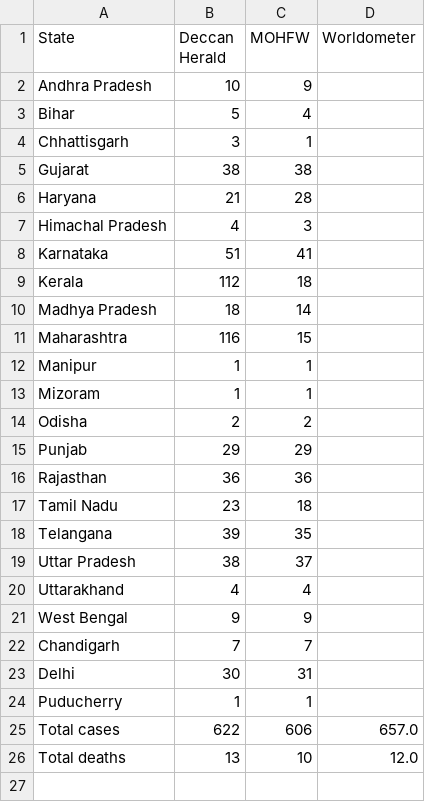
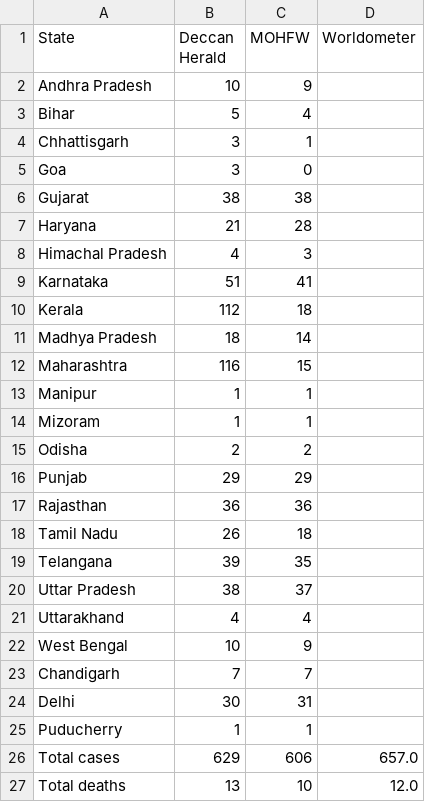
Before and after one commit to AnantaSrikar/NotifierBot, a CSV file: Dashboard.csv, drawn as a sheet.

Commit message:
Update : 26-03-20 08:06

```diff
--- a/Dashboard.csv
+++ b/Dashboard.csv
@@ -4,2 +4,3 @@ Bihar,5,4,
 Chhattisgarh,3,1,
+Goa,3,0,
 Gujarat,38,38,
@@ -16,3 +17,3 @@ Punjab,29,29,
 Rajasthan,36,36,
-Tamil Nadu,23,18,
+Tamil Nadu,26,18,
 Telangana,39,35,
@@ -20,3 +21,3 @@ Uttar Pradesh,38,37,
 Uttarakhand,4,4,
-West Bengal,9,9,
+West Bengal,10,9,
 Chandigarh,7,7,
@@ -24,3 +25,3 @@ Delhi,30,31,
 Puducherry,1,1,
-Total cases,622,606,657.0
+Total cases,629,606,657.0
 Total deaths,13,10,12.0
```
